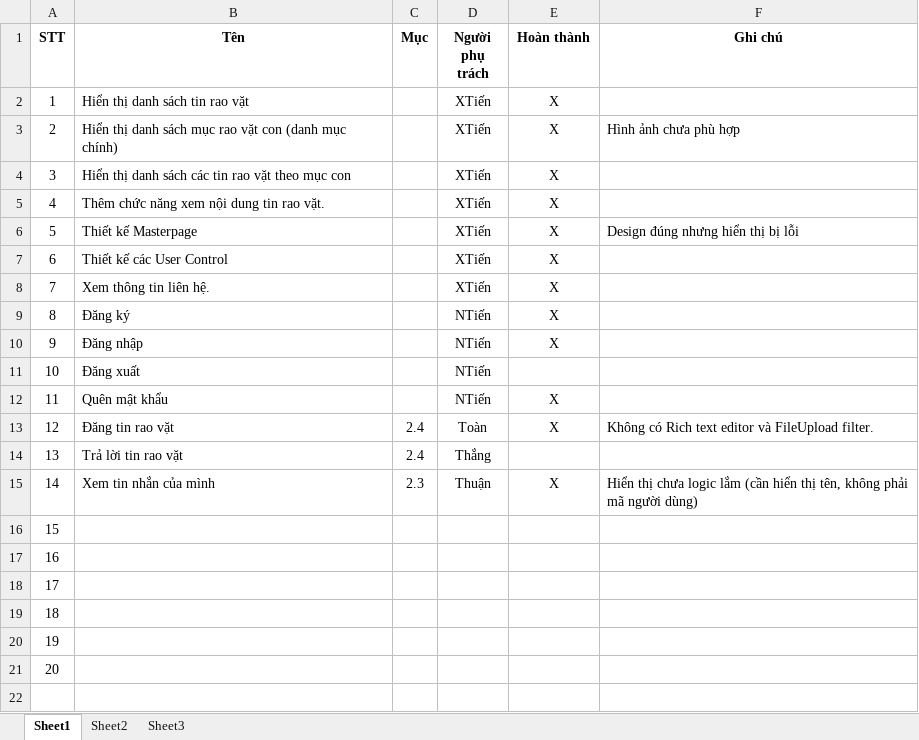
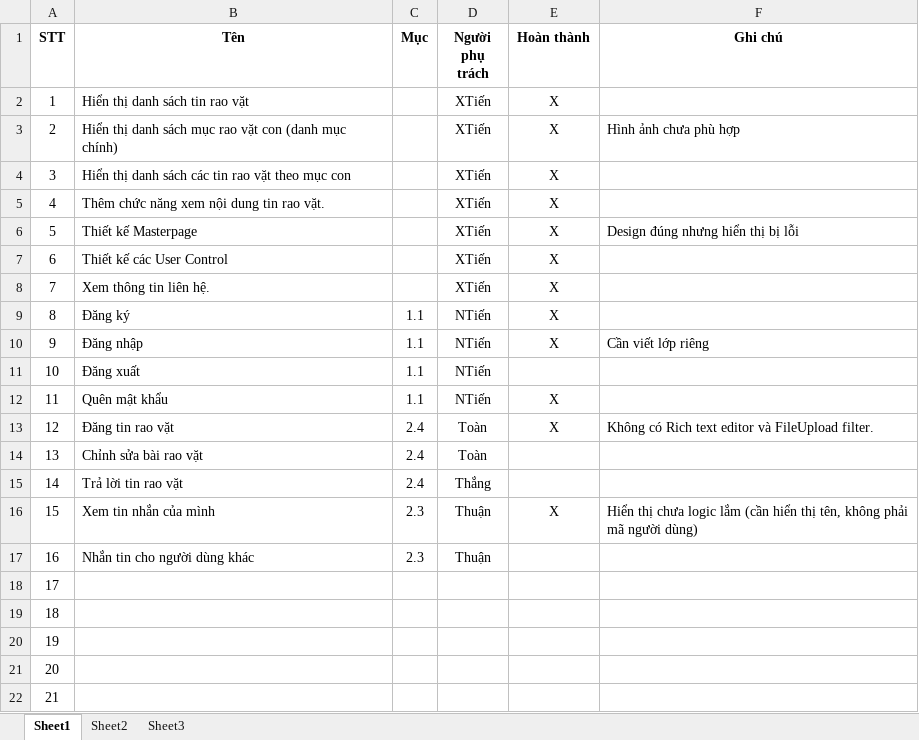
Before and after one commit to Alex7Huynh/web-b4-doan, an Excel workbook: Danh sach chuc nang/Features.xlsx, sheet Sheet1, drawn as a sheet; values as stored, in another font and other column widths than the file's, no borders; removed rows and columns are numbered as before the commit, all else as after; the diff names each change by its address in the sheet, - before the commit and + after, or states it on an @@ line.

Commit message:
Thiết kế giao diện cơ bản cho chức năng Chỉnh sửa tin rao vặt Commit tài liệu phân quyền (slide của cô và phim demo) Commit hai demo về hiển thị menu Gom 3 file demo vào thư mục Demo

```diff
--- a/Danh sach chuc nang/Features.xlsx (sheet Sheet1)
+++ b/Danh sach chuc nang/Features.xlsx (sheet Sheet1)
-C9:C12 (Mục): (empty)
+C9:C12 (Mục): 1.1
-F10 (Ghi chú): (empty)
+F10 (Ghi chú): Cần viết lớp riêng
+row 14: 13 | Chỉnh sửa bài rao vặt | 2.4 | Toàn
@@ column A (STT) renumbered between rows 15 and 22 @@
+row 17: 16 | Nhắn tin cho người dùng khác | 2.3 | Thuận
-row 21: 20
```
Also changed, not shown: 18 other files.
